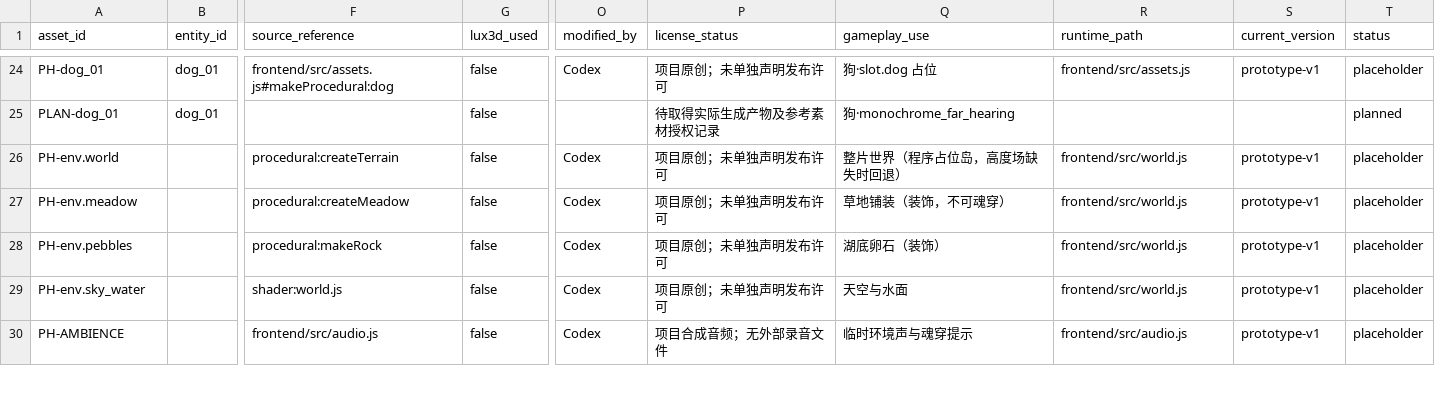
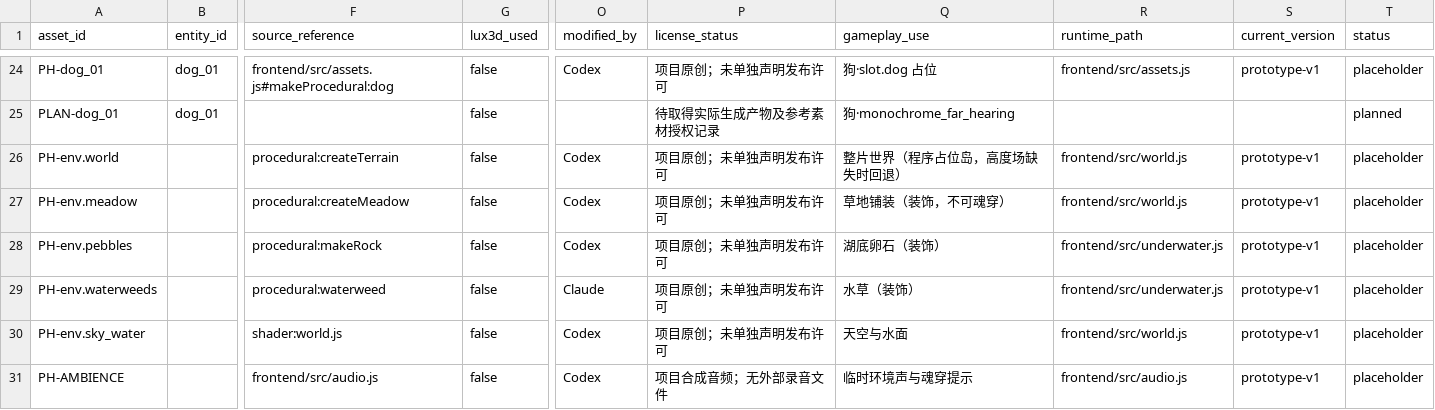
Before and after one commit to EmilyGogogo/between-the-worlds, a CSV file: data/asset-ledger.csv, drawn as a sheet; only a part is shown, gaps mark what is left out; rows hold the shown columns only; the diff names each change by its address in the sheet, - before the commit and + after, or states it on an @@ line.

```diff
--- a/data/asset-ledger.csv
+++ b/data/asset-ledger.csv
-R28 (runtime_path): frontend/src/world.js
+R28 (runtime_path): frontend/src/underwater.js
+row 29: PH-env.waterweeds |  | procedural:waterweed | false | Claude | 项目原创；未单独声明发布许可 | 水草（装饰） | frontend/src/underwater.js | prototype-v1 | placeholder
```
Also changed, not shown: 19 other files.
